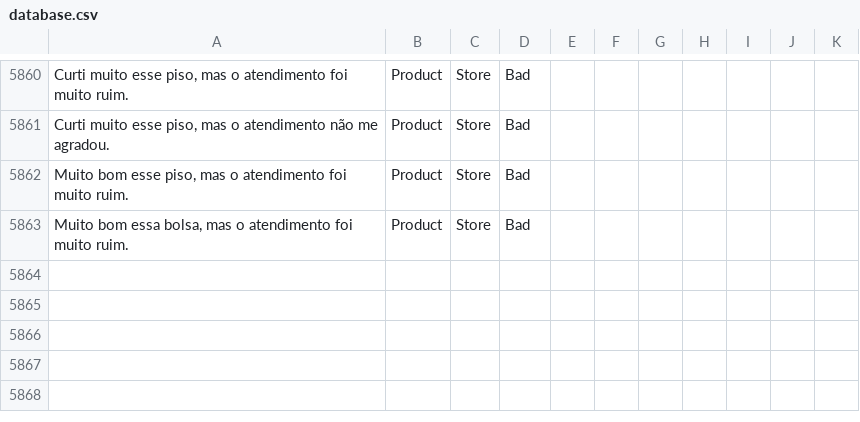
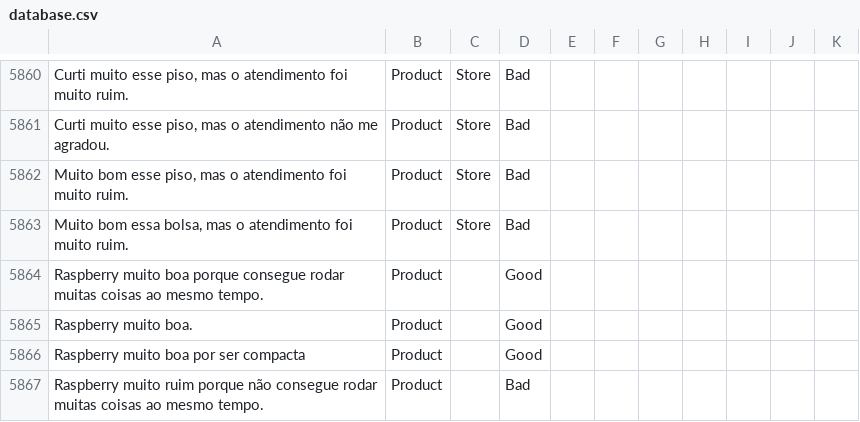
Before and after one commit to diegothuran/Rambo, a CSV file: textClassification/SentimentAnalisys/Data/database.csv, drawn as a sheet; only a part is shown, gaps mark what is left out; the diff names each change by its address in the sheet, - before the commit and + after, or states it on an @@ line.

```diff
--- a/textClassification/SentimentAnalisys/Data/database.csv
+++ b/textClassification/SentimentAnalisys/Data/database.csv
+row 5864: Raspberry muito boa porque consegue rodar muitas coisas ao mesmo tempo. | Product |  | Good
+row 5865: Raspberry muito boa. | Product |  | Good
+row 5866: Raspberry muito boa por ser compacta | Product |  | Good
+row 5867: Raspberry muito ruim porque não consegue rodar muitas coisas ao mesmo tempo. | Product |  | Bad
```
Also changed, not shown: 1 other file.
